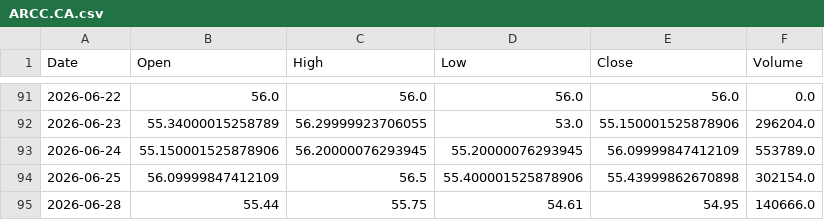
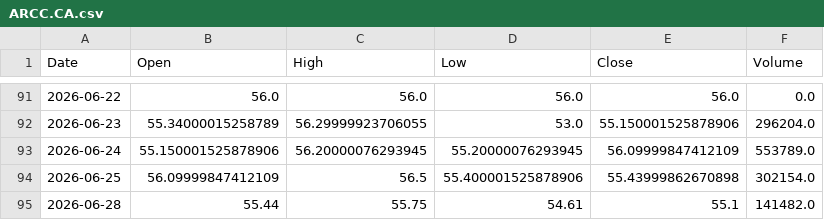
Before and after one commit to shadygad01/smartlist, a CSV file: historical_data/historical_data/ARCC.CA.csv, drawn as a sheet; only a part is shown, gaps mark what is left out.

```diff
--- a/historical_data/historical_data/ARCC.CA.csv
+++ b/historical_data/historical_data/ARCC.CA.csv
@@ -94,2 +94,2 @@ Date,Open,High,Low,Close,Volume
 2026-06-25,56.09999847412109,56.5,55.400001525878906,55.43999862670898,302154.0
-2026-06-28,55.44,55.75,54.61,54.95,140666.0
+2026-06-28,55.44,55.75,54.61,55.1,141482.0
```
Also changed, not shown: historical_data/historical_data/ABUK.CA.csv, historical_data/historical_data/EAST.CA.csv, 31 other files.
